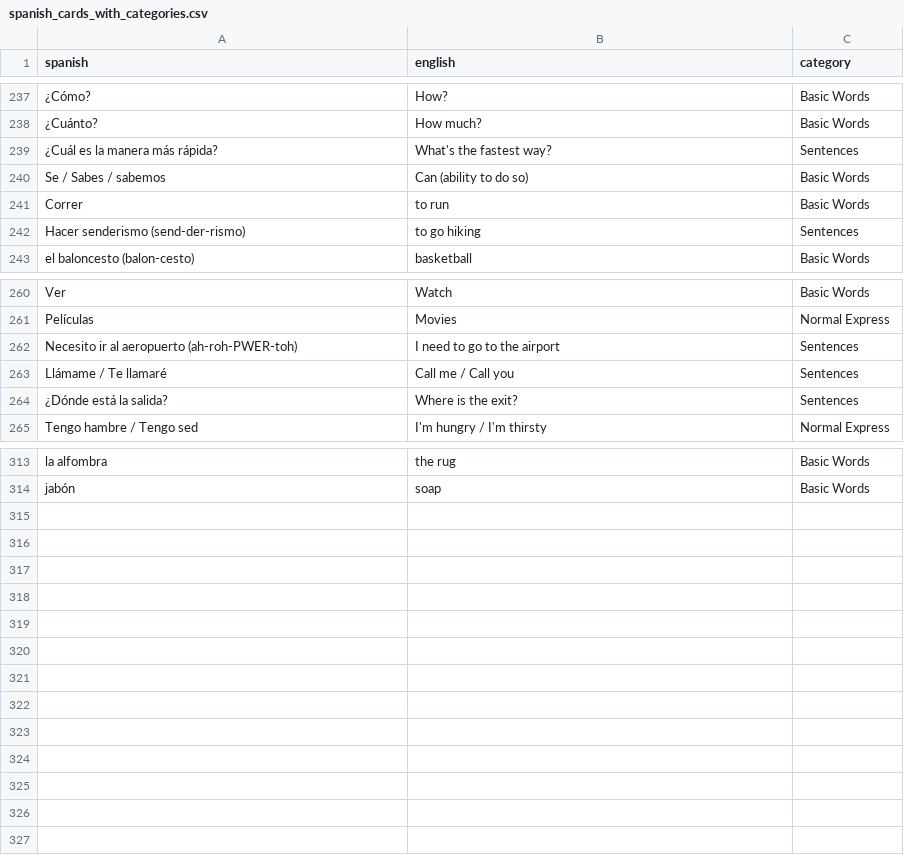
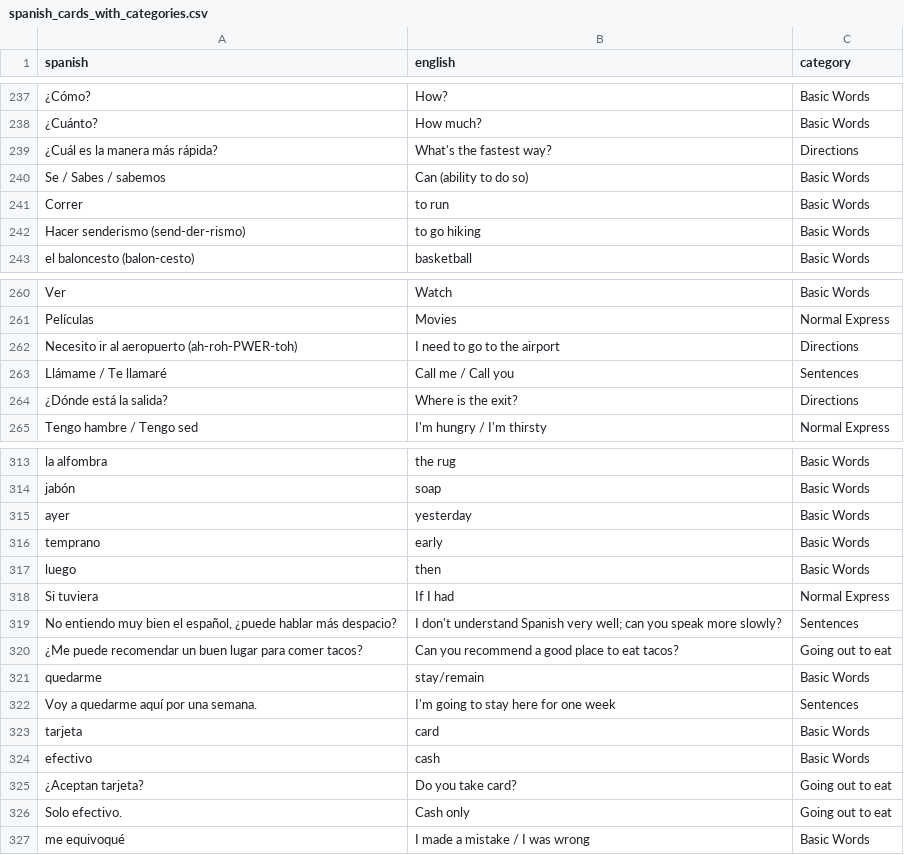
Before and after one commit to terryprice1247/spanish-flashcards-voice, a CSV file: data/spanish_cards_with_categories.csv, drawn as a sheet; only a part is shown, gaps mark what is left out; the diff covers the shown part only; the diff names each change by its address in the sheet, - before the commit and + after, or states it on an @@ line.

Commit message:
Add files via upload

```diff
--- a/data/spanish_cards_with_categories.csv
+++ b/data/spanish_cards_with_categories.csv
-C239 (category): Sentences
+C239 (category): Directions
-C242 (category): Sentences
+C242 (category): Basic Words
-C262 (category): Sentences
+C262 (category): Directions
-C264 (category): Sentences
+C264 (category): Directions
+row 315: ayer | yesterday | Basic Words
+row 316: temprano | early | Basic Words
+row 317: luego | then | Basic Words
+row 318: Si tuviera | If I had | Normal Express
+row 319: No entiendo muy bien el español, ¿puede hablar más despacio? | I don't understand Spanish very well; can you speak more slowly? | Sentences
+row 320: ¿Me puede recomendar un buen lugar para comer tacos? | Can you recommend a good place to eat tacos? | Going out to eat
+row 321: quedarme | stay/remain | Basic Words
+row 322: Voy a quedarme aquí por una semana. | I'm going to stay here for one week | Sentences
+row 323: tarjeta | card | Basic Words
+row 324: efectivo | cash | Basic Words
+row 325: ¿Aceptan tarjeta? | Do you take card? | Going out to eat
+row 326: Solo efectivo. | Cash only | Going out to eat
+row 327: me equivoqué | I made a mistake / I was wrong | Basic Words
```
Also changed, not shown: 6 edited cells elsewhere in this file.
